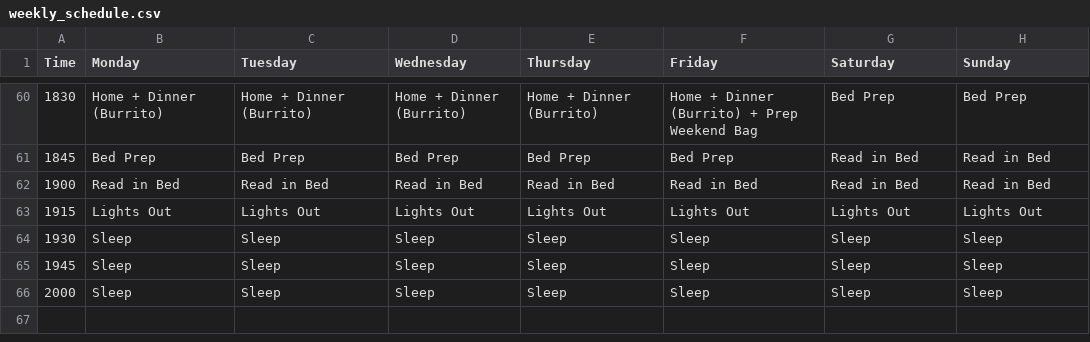
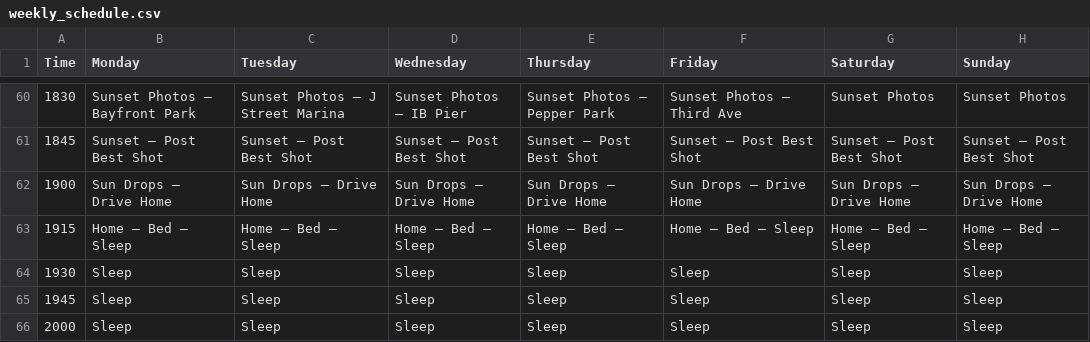
Before and after one commit to timholm/workflow, a CSV file: weekly_schedule.csv, drawn as a sheet; only a part is shown, gaps mark what is left out; the diff covers the shown part only.

```diff
--- a/weekly_schedule.csv
+++ b/weekly_schedule.csv
@@ -60,5 +60,5 @@ Time,Monday,Tuesday,Wednesday,Thursday,Friday,Saturday,Sunday
-1830,Home + Dinner (Burrito),Home + Dinner (Burrito),Home + Dinner (Burrito),Home + Dinner (Burrito),Home + Dinner (Burrito) + Prep Weekend Bag,Bed Prep,Bed Prep
-1845,Bed Prep,Bed Prep,Bed Prep,Bed Prep,Bed Prep,Read in Bed,Read in Bed
-1900,Read in Bed,Read in Bed,Read in Bed,Read in Bed,Read in Bed,Read in Bed,Read in Bed
-1915,Lights Out,Lights Out,Lights Out,Lights Out,Lights Out,Lights Out,Lights Out
+1830,Sunset Photos — Bayfront Park,Sunset Photos — J Street Marina,Sunset Photos — IB Pier,Sunset Photos — Pepper Park,Sunset Photos — Third Ave,Sunset Photos,Sunset Photos
+1845,Sunset — Post Best Shot,Sunset — Post Best Shot,Sunset — Post Best Shot,Sunset — Post Best Shot,Sunset — Post Best Shot,Sunset — Post Best Shot,Sunset — Post Best Shot
+1900,Sun Drops — Drive Home,Sun Drops — Drive Home,Sun Drops — Drive Home,Sun Drops — Drive Home,Sun Drops — Drive Home,Sun Drops — Drive Home,Sun Drops — Drive Home
+1915,Home — Bed — Sleep,Home — Bed — Sleep,Home — Bed — Sleep,Home — Bed — Sleep,Home — Bed — Sleep,Home — Bed — Sleep,Home — Bed — Sleep
 1930,Sleep,Sleep,Sleep,Sleep,Sleep,Sleep,Sleep
```
Also changed, not shown: 36 edited cells elsewhere in this file.
